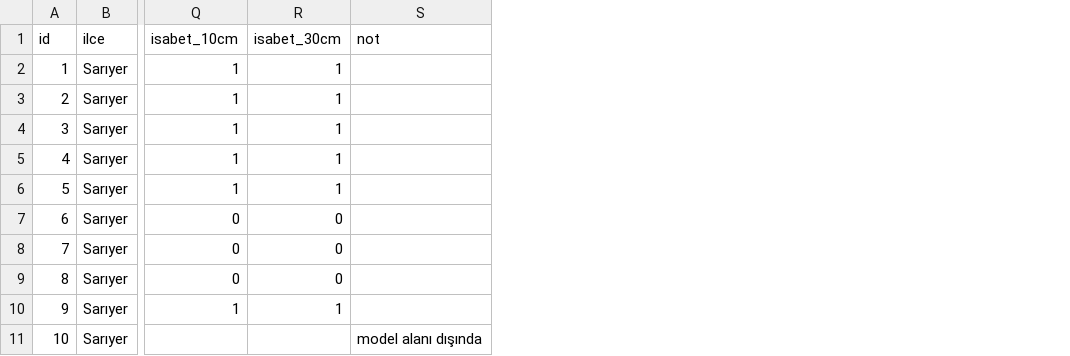
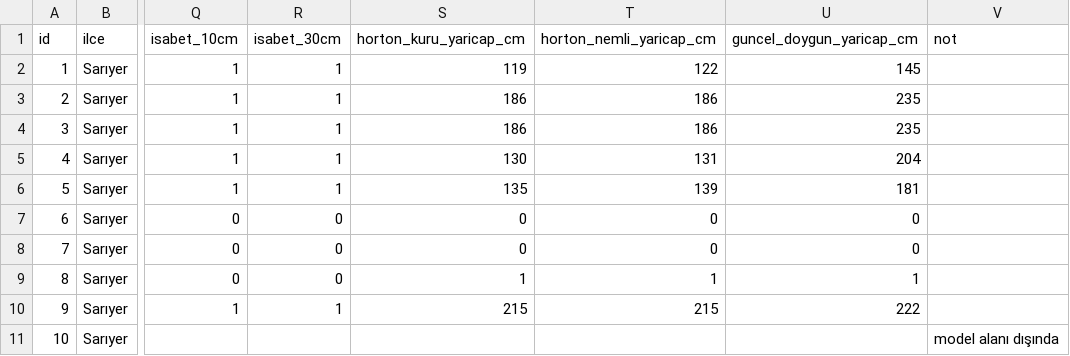
Before and after one commit to recepcanaltinbag/FloodSimulator, a CSV file: docs/dogrulama-14ekim-noktalar.csv, drawn as a sheet; only a part is shown, gaps mark what is left out; the diff names each change by its address in the sheet, - before the commit and + after, or states it on an @@ line.

```diff
--- a/docs/dogrulama-14ekim-noktalar.csv
+++ b/docs/dogrulama-14ekim-noktalar.csv
+column S (horton_kuru_yaricap_cm), rows 2-10: 119 | 186 | 186 | 130 | 135 | 0 | 0 | 1 | 215
+column T (horton_nemli_yaricap_cm), rows 2-10: 122 | 186 | 186 | 131 | 139 | 0 | 0 | 1 | 215
+column U (guncel_doygun_yaricap_cm), rows 2-10: 145 | 235 | 235 | 204 | 181 | 0 | 0 | 1 | 222
```
Also changed, not shown: 2 other files.
